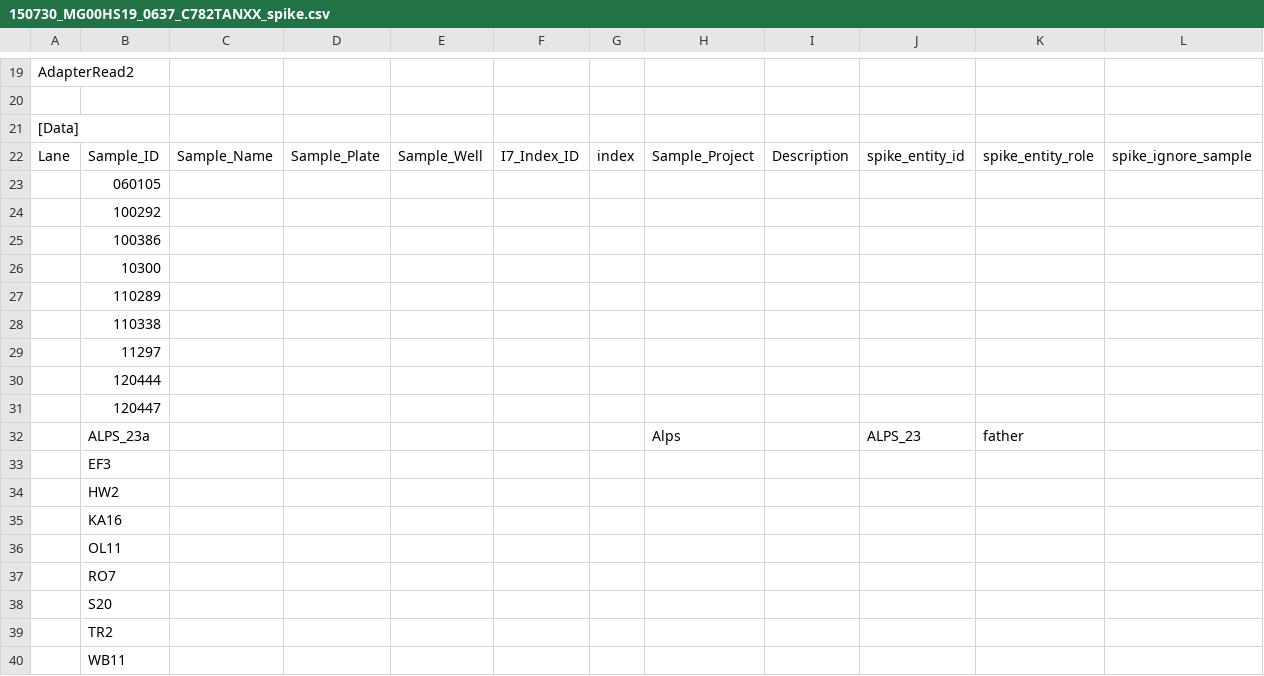
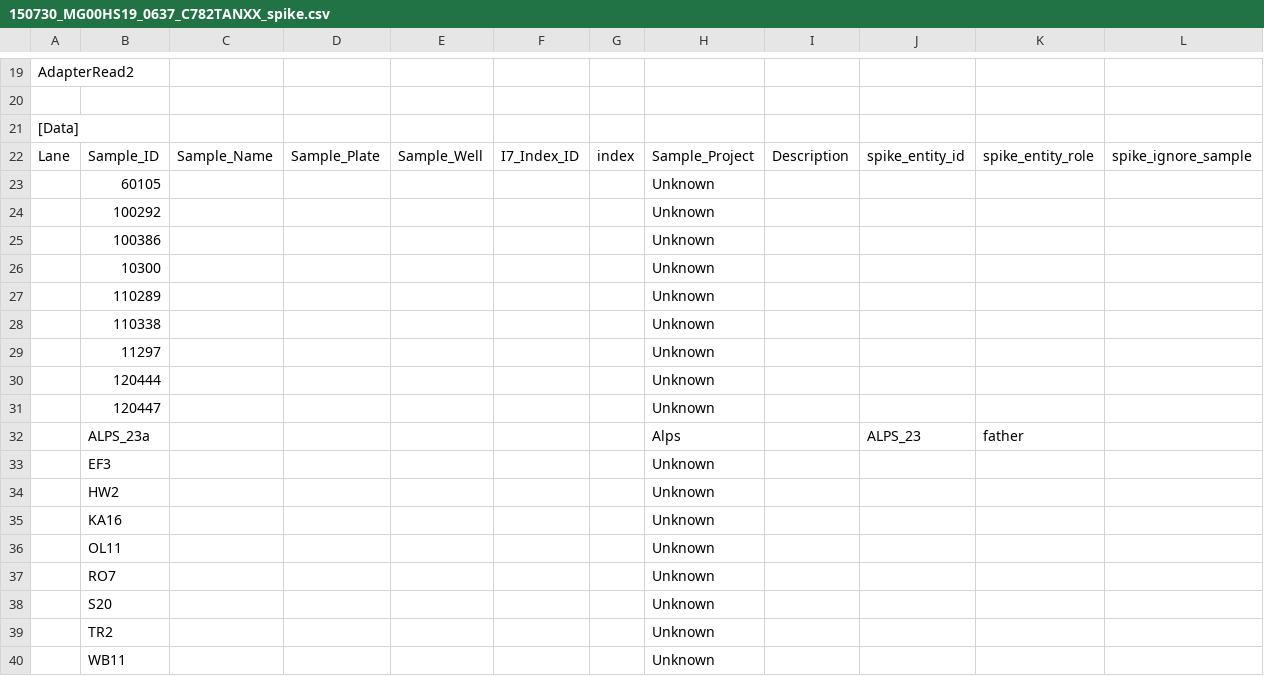
Before and after one commit to sjanssen2/spike, a CSV file: data/samplesheets/150730_MG00HS19_0637_C782TANXX_spike.csv, drawn as a sheet; only a part is shown, gaps mark what is left out.

```diff
--- a/data/samplesheets/150730_MG00HS19_0637_C782TANXX_spike.csv
+++ b/data/samplesheets/150730_MG00HS19_0637_C782TANXX_spike.csv
@@ -22,19 +22,19 @@ AdapterRead2,,,,,,,,,,,
 Lane,Sample_ID,Sample_Name,Sample_Plate,Sample_Well,I7_Index_ID,index,Sample_Project,Description,spike_entity_id,spike_entity_role,spike_ignore_sample
-,060105,,,,,,,,,,
-,100292,,,,,,,,,,
-,100386,,,,,,,,,,
-,10300,,,,,,,,,,
-,110289,,,,,,,,,,
-,110338,,,,,,,,,,
-,11297,,,,,,,,,,
-,120444,,,,,,,,,,
-,120447,,,,,,,,,,
+,60105,,,,,,Unknown,,,,
+,100292,,,,,,Unknown,,,,
+,100386,,,,,,Unknown,,,,
+,10300,,,,,,Unknown,,,,
+,110289,,,,,,Unknown,,,,
+,110338,,,,,,Unknown,,,,
+,11297,,,,,,Unknown,,,,
+,120444,,,,,,Unknown,,,,
+,120447,,,,,,Unknown,,,,
 ,ALPS_23a,,,,,,Alps,,ALPS_23,father,
-,EF3,,,,,,,,,,
-,HW2,,,,,,,,,,
-,KA16,,,,,,,,,,
-,OL11,,,,,,,,,,
-,RO7,,,,,,,,,,
-,S20,,,,,,,,,,
-,TR2,,,,,,,,,,
-,WB11,,,,,,,,,,
+,EF3,,,,,,Unknown,,,,
+,HW2,,,,,,Unknown,,,,
+,KA16,,,,,,Unknown,,,,
+,OL11,,,,,,Unknown,,,,
+,RO7,,,,,,Unknown,,,,
+,S20,,,,,,Unknown,,,,
+,TR2,,,,,,Unknown,,,,
+,WB11,,,,,,Unknown,,,,
```
Also changed, not shown: data/samplesheets/151006_SN737_0367_BC7L4PACXX_spike.csv, data/samplesheets/161117_SN737_0400_BC9T2NACXX_spike.csv, 2 other files.
